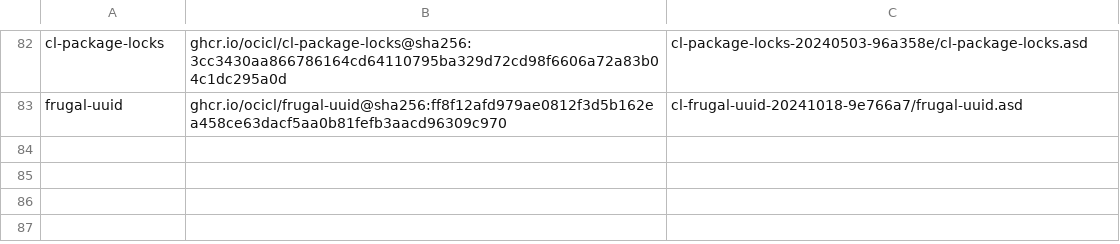
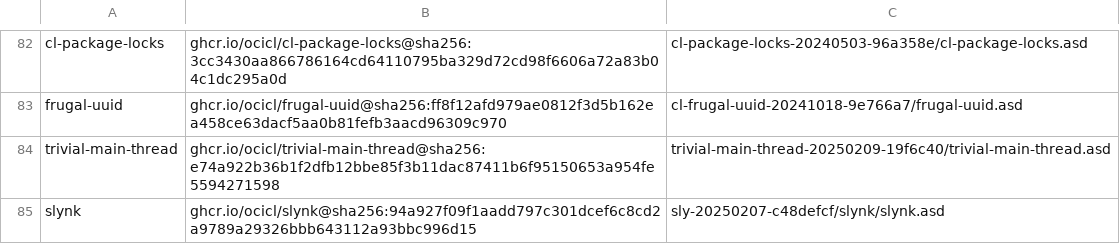
Before and after one commit to kiran-kp/mesha, a CSV file: systems.csv, drawn as a sheet; only a part is shown, gaps mark what is left out; the diff names each change by its address in the sheet, - before the commit and + after, or states it on an @@ line.

```diff
--- a/systems.csv
+++ b/systems.csv
+row 84: trivial-main-thread | ghcr.io/ocicl/trivial-main-thread@sha256:e74a922b36b1f2dfb12bbe85f3b11dac87411b6f95150653a954fe5594271598 | trivial-main-thread-20250209-19f6c40/trivial-main-thread.asd
+row 85: slynk | ghcr.io/ocicl/slynk@sha256:94a927f09f1aadd797c301dcef6c8cd2a9789a29326bbb643112a93bbc996d15 | sly-20250207-c48defcf/slynk/slynk.asd
```
Also changed, not shown: 3 other files.
